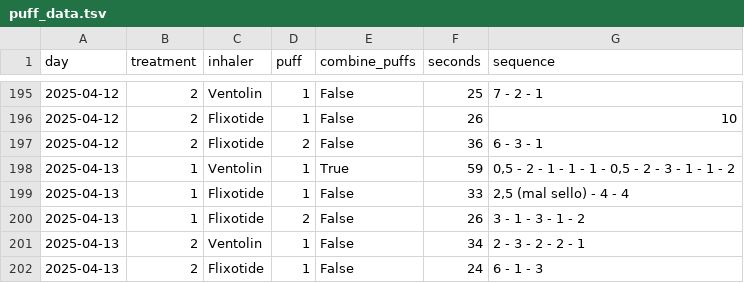
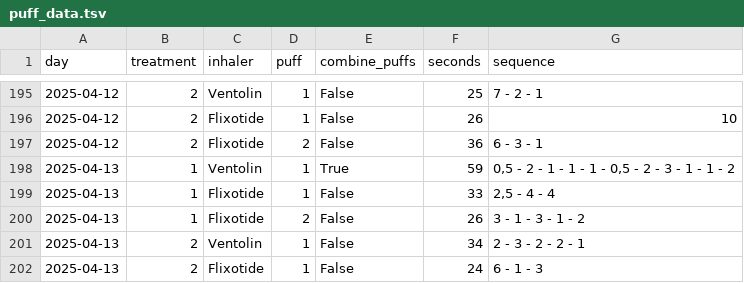
Before and after one commit to mestafford/Cat-Inhaler-Treatment-Evaluation, a TSV file: data/processed/puff_data.tsv, drawn as a sheet; only a part is shown, gaps mark what is left out; the diff covers the shown part only.

```diff
--- a/data/processed/puff_data.tsv
+++ b/data/processed/puff_data.tsv
@@ -198,3 +198,3 @@ day	treatment	inhaler	puff	combine_puffs	seconds	sequence
 2025-04-13	1	Ventolin	1	True	59	0,5 - 2 - 1 - 1 - 1 - 0,5 - 2 - 3 - 1 - 1 - 2
-2025-04-13	1	Flixotide	1	False	33	2,5 (mal sello) - 4 - 4
+2025-04-13	1	Flixotide	1	False	33	2,5 - 4 - 4
 2025-04-13	1	Flixotide	2	False	26	3 - 1 - 3 - 1 - 2
```
Also changed, not shown: 3 added rows and 14 edited cells elsewhere in this file.
